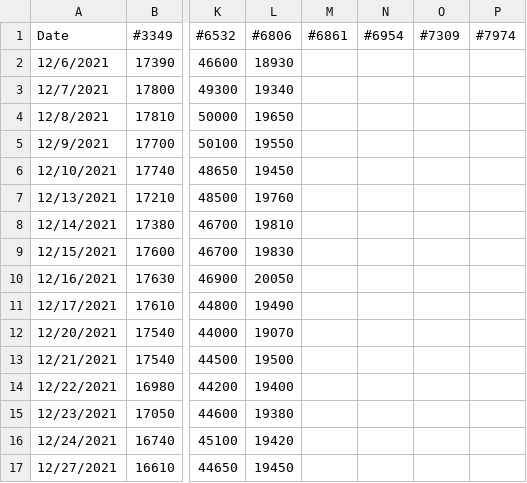
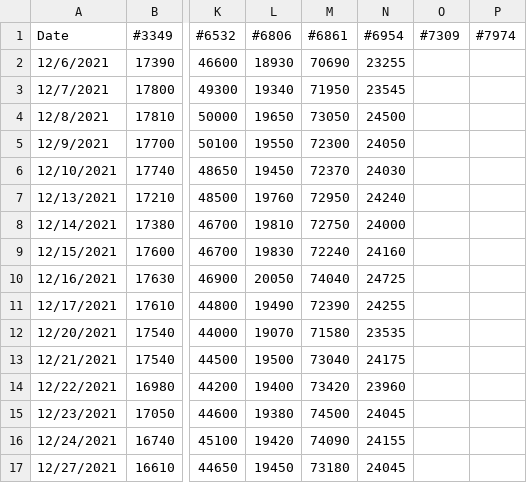
Before and after one commit to 1on1pt/JPX_Tokyo_Stock_Exchange_Prediction, a CSV file: Outputs/actual_tse_close_stacked_lstm.csv, drawn as a sheet; only a part is shown, gaps mark what is left out; the diff covers the shown part only; the diff names each change by its address in the sheet, - before the commit and + after, or states it on an @@ line.

Commit message:
updated actual_tse file

```diff
--- a/Outputs/actual_tse_close_stacked_lstm.csv
+++ b/Outputs/actual_tse_close_stacked_lstm.csv
-M2 (#6861): (empty)
+M2 (#6861): 70690
-N2 (#6954): (empty)
+N2 (#6954): 23255
-M3 (#6861): (empty)
+M3 (#6861): 71950
-N3 (#6954): (empty)
+N3 (#6954): 23545
-M4 (#6861): (empty)
+M4 (#6861): 73050
-N4 (#6954): (empty)
+N4 (#6954): 24500
-M5 (#6861): (empty)
+M5 (#6861): 72300
-N5 (#6954): (empty)
+N5 (#6954): 24050
-M6 (#6861): (empty)
+M6 (#6861): 72370
-N6 (#6954): (empty)
+N6 (#6954): 24030
-M7 (#6861): (empty)
+M7 (#6861): 72950
-N7 (#6954): (empty)
+N7 (#6954): 24240
-M8 (#6861): (empty)
+M8 (#6861): 72750
-N8 (#6954): (empty)
+N8 (#6954): 24000
-M9 (#6861): (empty)
+M9 (#6861): 72240
-N9 (#6954): (empty)
+N9 (#6954): 24160
-M10 (#6861): (empty)
+M10 (#6861): 74040
-N10 (#6954): (empty)
+N10 (#6954): 24725
-M11 (#6861): (empty)
+M11 (#6861): 72390
-N11 (#6954): (empty)
+N11 (#6954): 24255
-M12 (#6861): (empty)
+M12 (#6861): 71580
-N12 (#6954): (empty)
+N12 (#6954): 23535
-M13 (#6861): (empty)
+M13 (#6861): 73040
-N13 (#6954): (empty)
+N13 (#6954): 24175
-M14 (#6861): (empty)
+M14 (#6861): 73420
-N14 (#6954): (empty)
+N14 (#6954): 23960
-M15 (#6861): (empty)
+M15 (#6861): 74500
-N15 (#6954): (empty)
+N15 (#6954): 24045
-M16 (#6861): (empty)
+M16 (#6861): 74090
-N16 (#6954): (empty)
+N16 (#6954): 24155
-M17 (#6861): (empty)
+M17 (#6861): 73180
-N17 (#6954): (empty)
+N17 (#6954): 24045
```
Also changed, not shown: 80 edited cells elsewhere in this file.
